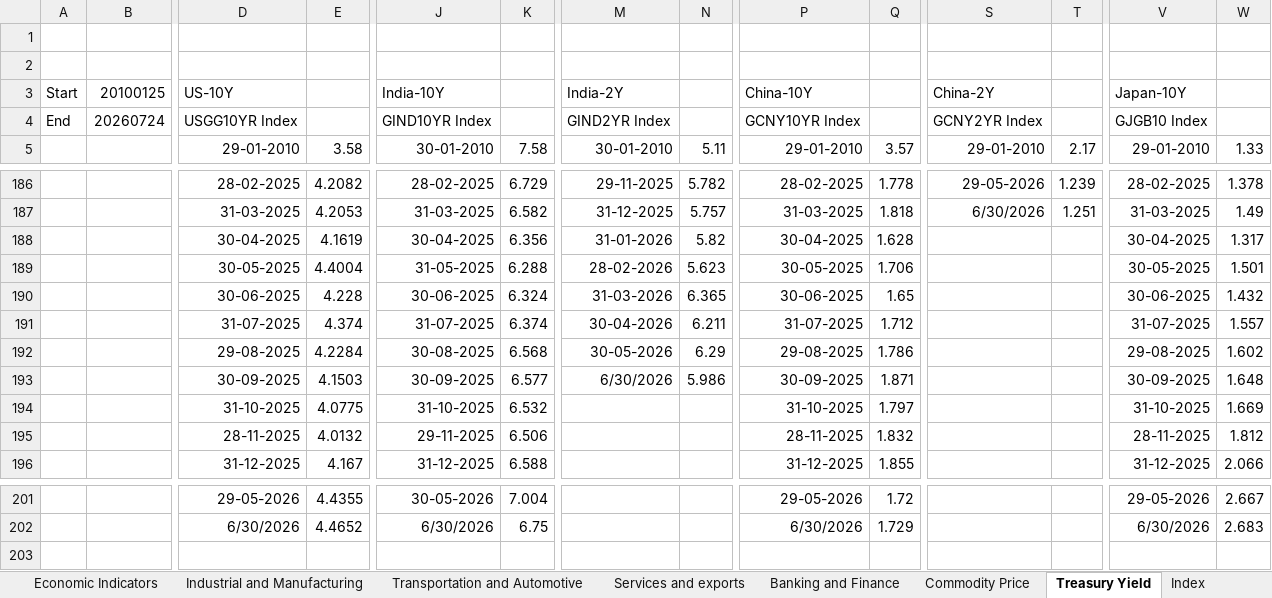
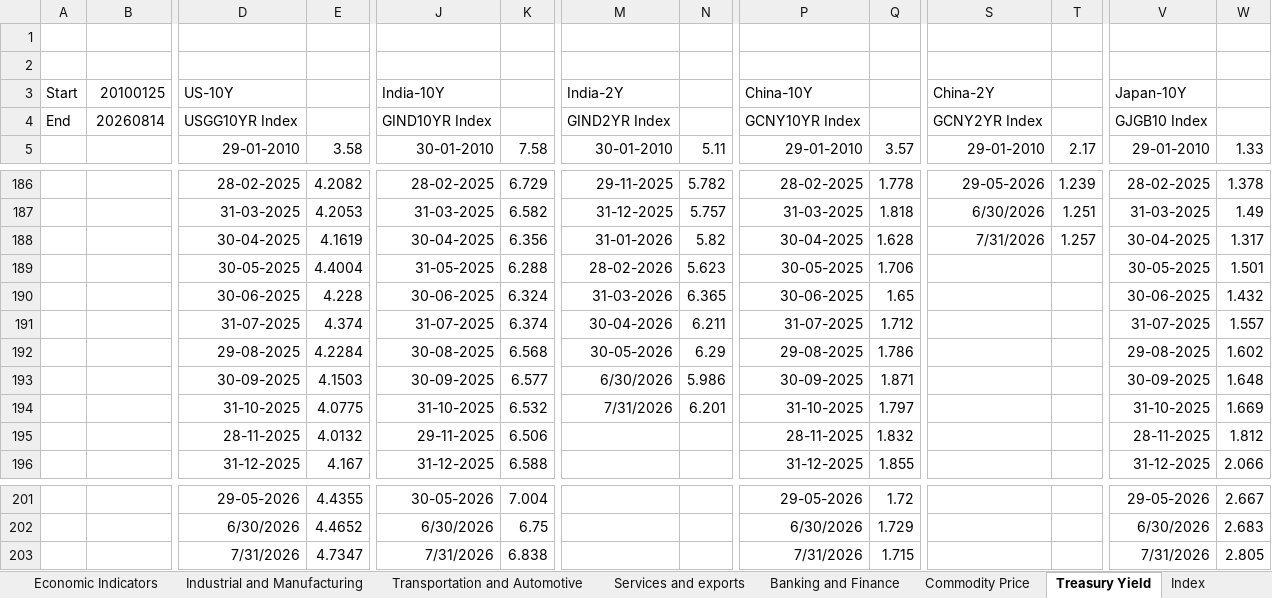
Before and after one commit to sevenalpharesearch-debug/Economic-Quarterly-Dashboard, an Excel workbook: Data.xlsx, sheet Treasury Yield, drawn as a sheet; only a part is shown, gaps mark what is left out; values as stored, in another font and other column widths than the file's, no borders; rows hold the shown columns only; the diff names each change by its address in the sheet, - before the commit and + after, or states it on an @@ line.

```diff
--- a/Data.xlsx (sheet Treasury Yield)
+++ b/Data.xlsx (sheet Treasury Yield)
-B4: 20260724
+B4: 20260814
-S188: (empty)
+S188: 7/31/2026
-T188: (empty)
+T188: 1.257
-M194: (empty)
+M194: 7/31/2026
-N194: (empty)
+N194: 6.201
+row 203:  |  | 7/31/2026 | 4.7347 | 7/31/2026 | 6.838 |  |  | 7/31/2026 | 1.715 |  |  | 7/31/2026 | 2.805
```
Also changed, not shown: sheet Commodity Price, sheet Economic Indicators, sheet Market Dashboard, sheet Transportation and Automotive, sheet Banking and Finance, sheet Index, 2 more sheets, 1 other file.
